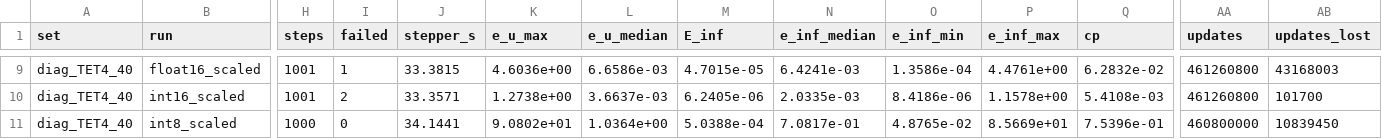
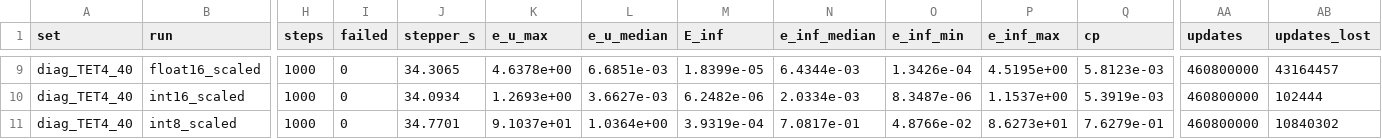
Before and after one commit to zulianp/sfem, a CSV file: dev/wip/ldp_containment/data/prony_diag.csv, drawn as a sheet; only a part is shown, gaps mark what is left out; the diff covers the shown part only; the diff names each change by its address in the sheet, - before the commit and + after, or states it on an @@ line.

```diff
--- a/dev/wip/ldp_containment/data/prony_diag.csv
+++ b/dev/wip/ldp_containment/data/prony_diag.csv
-H9:H10 (steps): 1001
+H9:H10 (steps): 1000
-I9 (failed): 1
+I9 (failed): 0
-J9 (stepper_s): 33.3815
+J9 (stepper_s): 34.3065
-K9 (e_u_max): 4.6036e+00
+K9 (e_u_max): 4.6378e+00
-L9 (e_u_median): 6.6586e-03
+L9 (e_u_median): 6.6851e-03
-M9 (E_inf): 4.7015e-05
+M9 (E_inf): 1.8399e-05
-N9 (e_inf_median): 6.4241e-03
+N9 (e_inf_median): 6.4344e-03
-O9 (e_inf_min): 1.3586e-04
+O9 (e_inf_min): 1.3426e-04
-P9 (e_inf_max): 4.4761e+00
+P9 (e_inf_max): 4.5195e+00
-Q9 (cp): 6.2832e-02
+Q9 (cp): 5.8123e-03
-AA9:AA10 (updates): 461260800
+AA9:AA10 (updates): 460800000
-AB9 (updates_lost): 43168003
+AB9 (updates_lost): 43164457
-I10 (failed): 2
+I10 (failed): 0
-J10 (stepper_s): 33.3571
+J10 (stepper_s): 34.0934
-K10 (e_u_max): 1.2738e+00
+K10 (e_u_max): 1.2693e+00
-L10 (e_u_median): 3.6637e-03
+L10 (e_u_median): 3.6627e-03
-M10 (E_inf): 6.2405e-06
+M10 (E_inf): 6.2482e-06
-N10 (e_inf_median): 2.0335e-03
+N10 (e_inf_median): 2.0334e-03
-O10 (e_inf_min): 8.4186e-06
+O10 (e_inf_min): 8.3487e-06
-P10 (e_inf_max): 1.1578e+00
+P10 (e_inf_max): 1.1537e+00
-Q10 (cp): 5.4108e-03
+Q10 (cp): 5.3919e-03
-AB10 (updates_lost): 101700
+AB10 (updates_lost): 102444
-J11 (stepper_s): 34.1441
+J11 (stepper_s): 34.7701
-K11 (e_u_max): 9.0802e+01
+K11 (e_u_max): 9.1037e+01
-M11 (E_inf): 5.0388e-04
+M11 (E_inf): 3.9319e-04
-O11 (e_inf_min): 4.8765e-02
+O11 (e_inf_min): 4.8766e-02
-P11 (e_inf_max): 8.5669e+01
+P11 (e_inf_max): 8.6273e+01
-Q11 (cp): 7.5396e-01
+Q11 (cp): 7.6279e-01
-AB11 (updates_lost): 10839450
+AB11 (updates_lost): 10840302
```
Also changed, not shown: 104 edited cells elsewhere in this file, dev/wip/ldp_containment/data/prony_runs.csv, dev/wip/ldp_containment/data/prony_series.csv, 10 other files.
